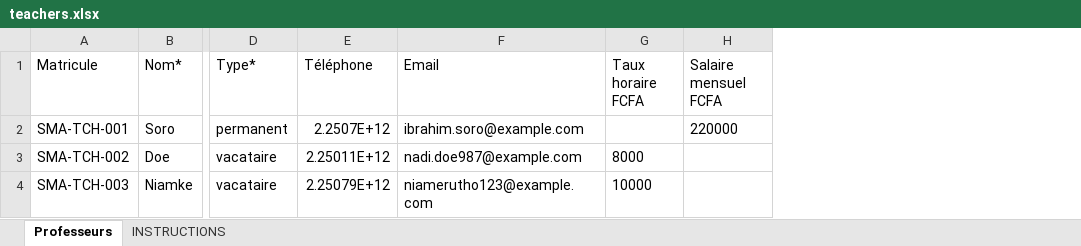
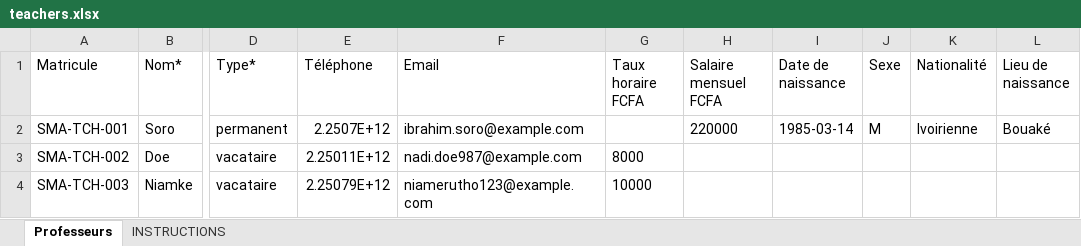
Before and after one commit to Sergebilly100/edutrack-api, an Excel workbook: templates/teachers.xlsx, sheet Professeurs, drawn as a sheet; only a part is shown, gaps mark what is left out; values as stored, in another font and other column widths than the file's, no borders; the diff names each change by its address in the sheet, - before the commit and + after, or states it on an @@ line.

```diff
--- a/templates/teachers.xlsx (sheet Professeurs)
+++ b/templates/teachers.xlsx (sheet Professeurs)
+column I (Date de naissance), row 2: 1985-03-14
+column J (Sexe), row 2: M
+column K (Nationalité), row 2: Ivoirienne
+column L (Lieu de naissance), row 2: Bouaké
```
Also changed, not shown: sheet INSTRUCTIONS, templates/students.xlsx, 32 other files.
